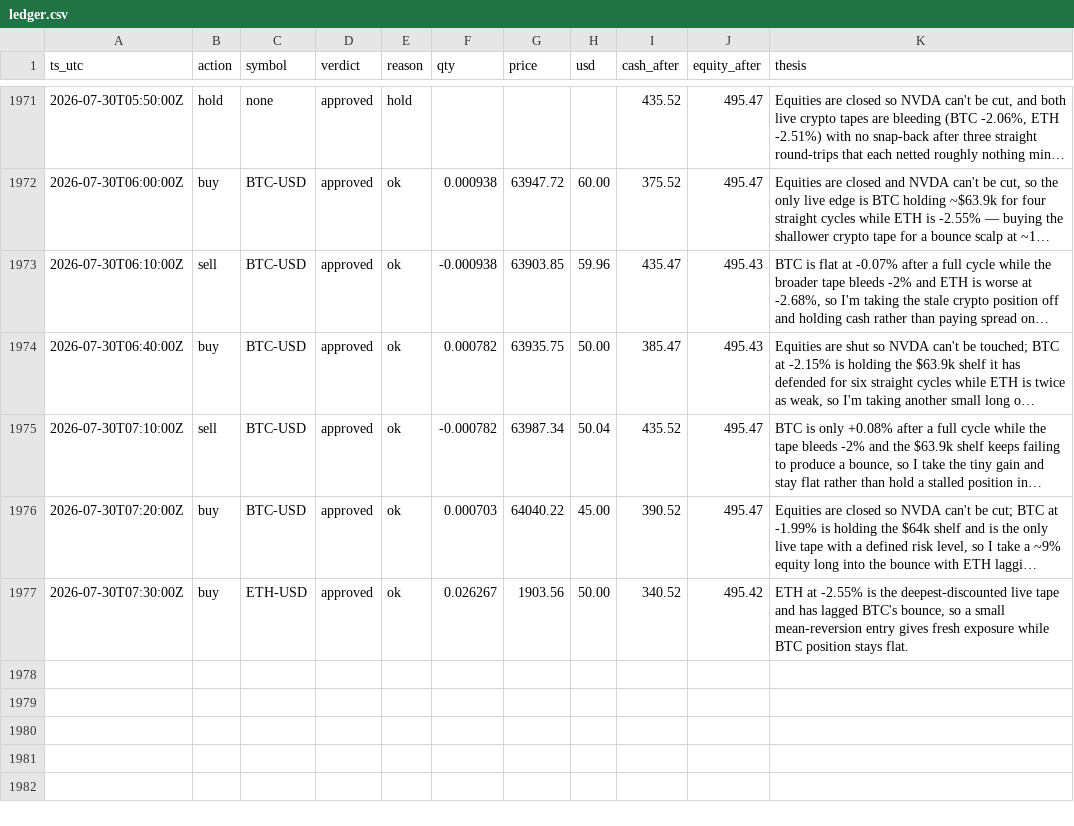
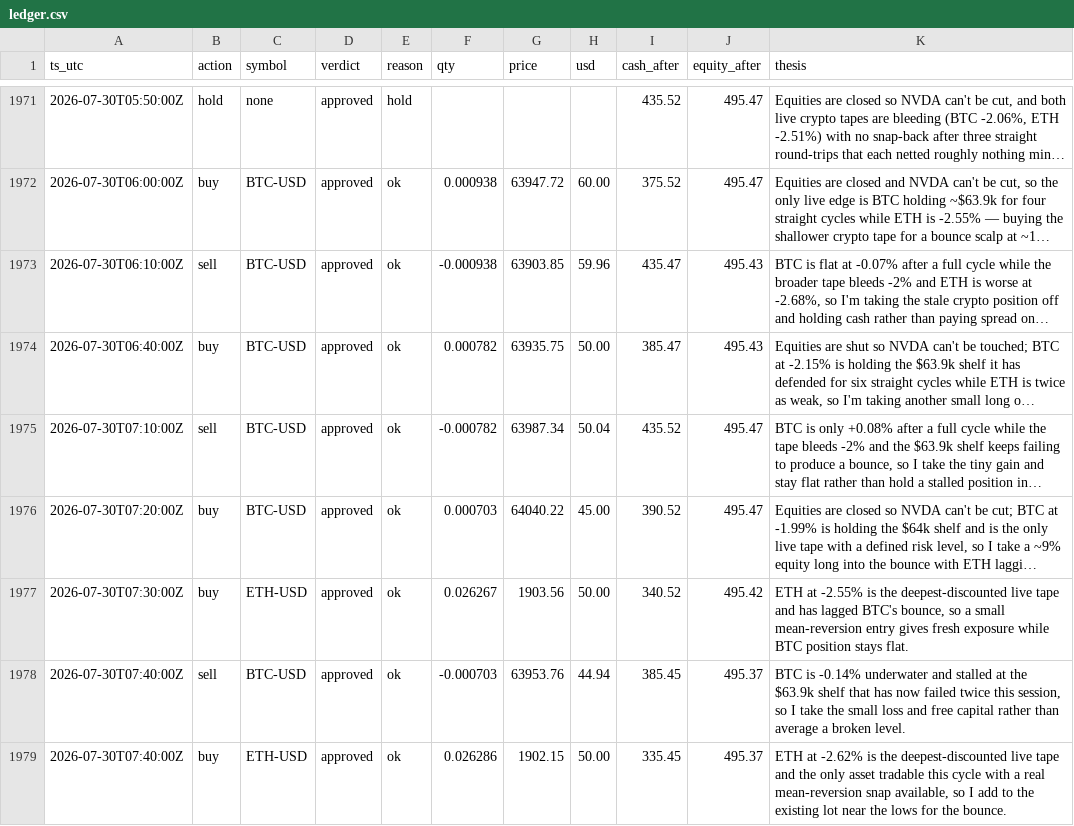
Before and after one commit to JonDipilato/ai-trading-battle, a CSV file: data/scalper/ledger.csv, drawn as a sheet; only a part is shown, gaps mark what is left out; long unchanged cells end in …; the diff names each change by its address in the sheet, - before the commit and + after, or states it on an @@ line.

Commit message:
data: sync 2026-07-30T07:42:00Z

```diff
--- a/data/scalper/ledger.csv
+++ b/data/scalper/ledger.csv
+row 1978: 2026-07-30T07:40:00Z | sell | BTC-USD | approved | ok | -0.000703 | 63953.76 | 44.94 | 385.45 | 495.37 | BTC is -0.14% underwater and stalled at the $63.9k shelf that has now failed twice this session, so I take the small loss and free capital rather than average a broken level.
+row 1979: 2026-07-30T07:40:00Z | buy | ETH-USD | approved | ok | 0.026286 | 1902.15 | 50.00 | 335.45 | 495.37 | ETH at -2.62% is the deepest-discounted live tape and the only asset tradable this cycle with a real mean-reversion snap available, so I add to the existing lot near the lows for the bounce.
```
Also changed, not shown: data/scalper/equity_curve.csv.
